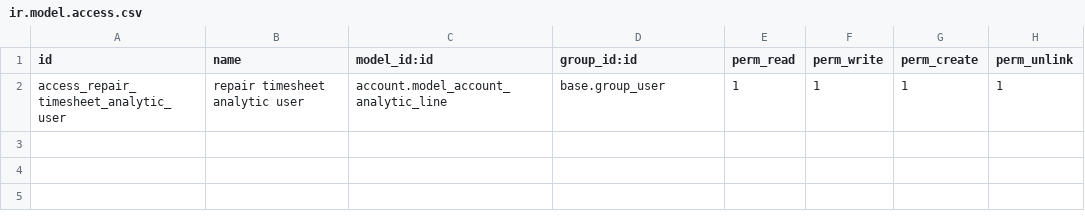
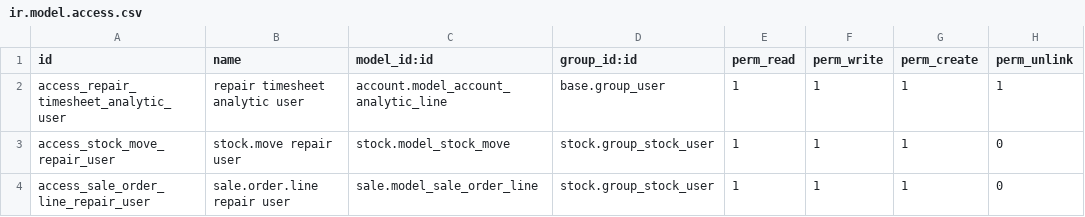
Before and after one commit to SebMedrano/Odoo_technical_services, a CSV file: custom_modules/repair_timesheet/security/ir.model.access.csv, drawn as a sheet.

Commit message:
fix technician permissions: add stock.move and sale.order.line create access for repair parts

```diff
--- a/custom_modules/repair_timesheet/security/ir.model.access.csv
+++ b/custom_modules/repair_timesheet/security/ir.model.access.csv
@@ -2 +2,3 @@ id,name,model_id:id,group_id:id,perm_read,perm_write,perm_create,perm_unlink
 access_repair_timesheet_analytic_user,repair timesheet analytic user,account.model_account_analytic_line,base.group_user,1,1,1,1
+access_stock_move_repair_user,stock.move repair user,stock.model_stock_move,stock.group_stock_user,1,1,1,0
+access_sale_order_line_repair_user,sale.order.line repair user,sale.model_sale_order_line,stock.group_stock_user,1,1,1,0
```
Also changed, not shown: 15 other files.
